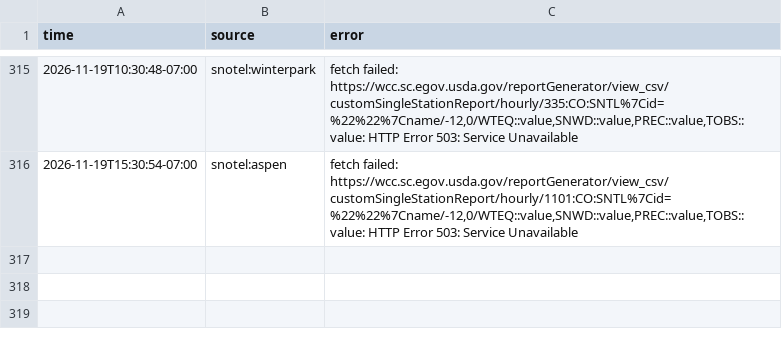
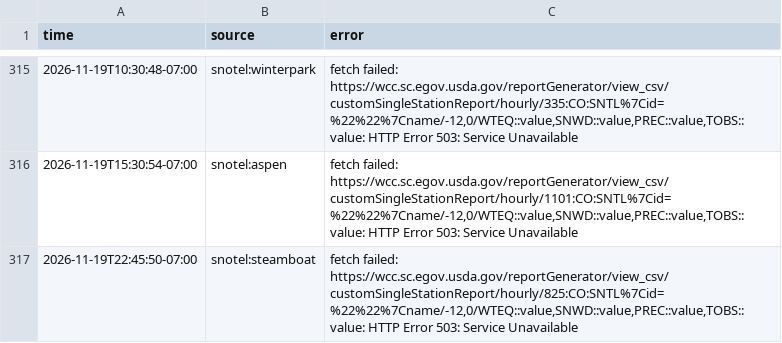
Before and after one commit to i70skibum/ski-logger, a CSV file: data/errors/2026-11.csv, drawn as a sheet; only a part is shown, gaps mark what is left out.

Commit message:
data 2026-11-20T05:46Z

```diff
--- a/data/errors/2026-11.csv
+++ b/data/errors/2026-11.csv
@@ -316 +316,2 @@ time,source,error
 2026-11-19T15:30:54-07:00,snotel:aspen,"fetch failed: https://wcc.sc.egov.usda.gov/reportGenerator/view_csv/customSingleStationReport/hourly/1101:CO:SNTL%7Cid=%22%22%7Cname/-12,0/WTEQ::value,SNWD::value,PREC::value,TOBS::value: HTTP Error 503: Service Unavailable"
+2026-11-19T22:45:50-07:00,snotel:steamboat,"fetch failed: https://wcc.sc.egov.usda.gov/reportGenerator/view_csv/customSingleStationReport/hourly/825:CO:SNTL%7Cid=%22%22%7Cname/-12,0/WTEQ::value,SNWD::value,PREC::value,TOBS::value: HTTP Error 503: Service Unavailable"
```
Also changed, not shown: data/events/2026-11.csv, data/road_conditions/2026-11.csv, 6 other files.
